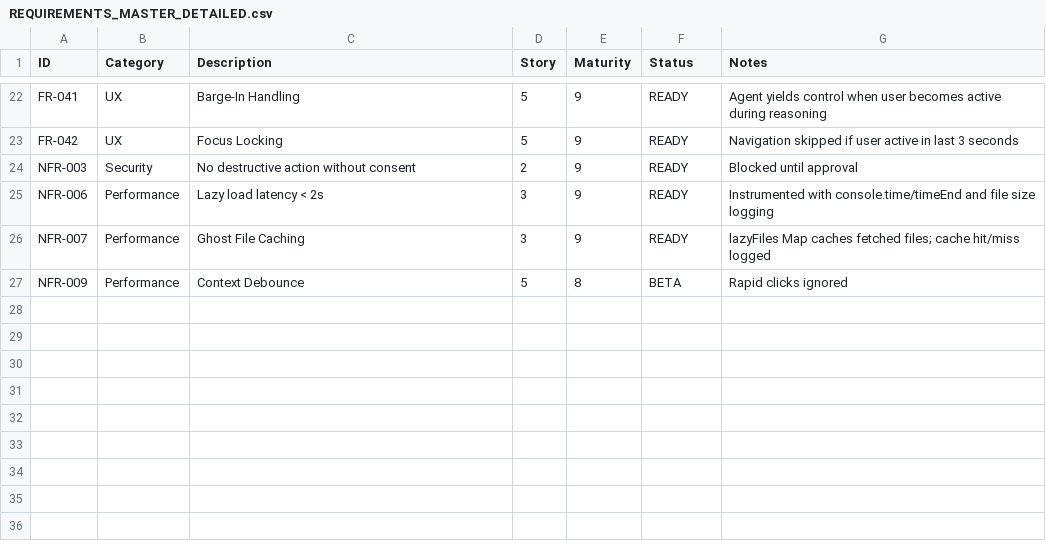
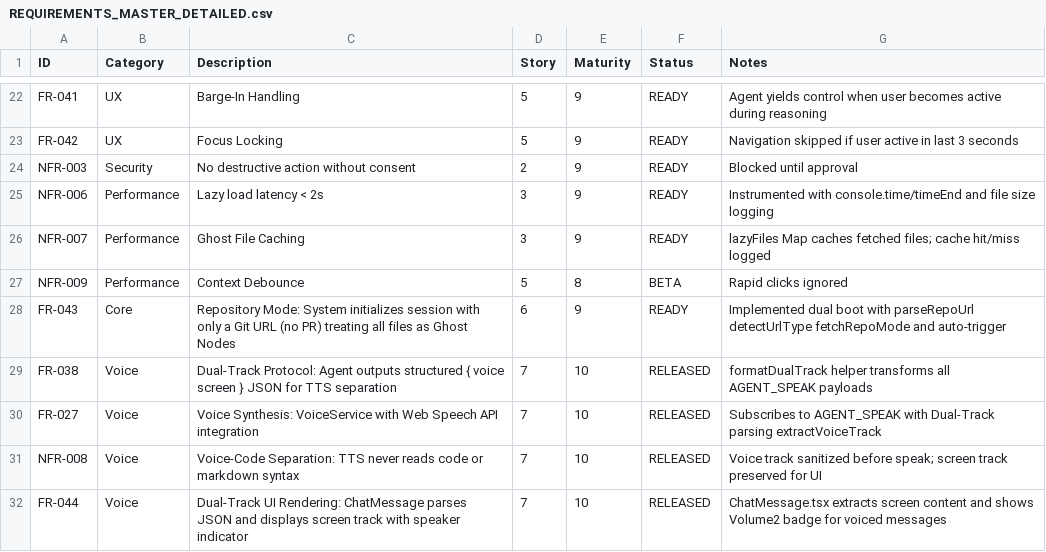
Before and after one commit to thamam/My-Code-Review-Assistant, a CSV file: docs/process/REQUIREMENTS_MASTER_DETAILED.csv, drawn as a sheet; only a part is shown, gaps mark what is left out.

Commit message:
feat(voice): Phase 3 - Dual-Track UI Rendering (FR-044)
- ChatMessage.tsx: Added Dual-Track JSON parsing logic
- Extracts 'screen' content for display, discards JSON wrapper
- Volume2 speaker badge indicator when voice track is present
- Backward compatible with legacy plain text messages
- Updated FR-038, FR-027, NFR-008 to RELEASED (maturity 10)
- Added FR-044 for UI rendering requirement

Voice-First Pair Programmer v1.1 transformation complete

```diff
--- a/docs/process/REQUIREMENTS_MASTER_DETAILED.csv
+++ b/docs/process/REQUIREMENTS_MASTER_DETAILED.csv
@@ -27 +27,6 @@ NFR-007,Performance,Ghost File Caching,3,9,READY,lazyFiles Map caches fetched fi
 NFR-009,Performance,Context Debounce,5,8,BETA,Rapid clicks ignored
+FR-043,Core,Repository Mode: System initializes session with only a Git URL (no PR) treating all files as Ghost Nodes,6,9,READY,Implemented dual boot with parseRepoUrl detectUrlType fetchRepoMode and auto-trigger
+FR-038,Voice,Dual-Track Protocol: Agent outputs structured { voice screen } JSON for TTS separation,7,10,RELEASED,formatDualTrack helper transforms all AGENT_SPEAK payloads
+FR-027,Voice,Voice Synthesis: VoiceService with Web Speech API integration,7,10,RELEASED,Subscribes to AGENT_SPEAK with Dual-Track parsing extractVoiceTrack
+NFR-008,Voice,Voice-Code Separation: TTS never reads code or markdown syntax,7,10,RELEASED,Voice track sanitized before speak; screen track preserved for UI
+FR-044,Voice,Dual-Track UI Rendering: ChatMessage parses JSON and displays screen track with speaker indicator,7,10,RELEASED,ChatMessage.tsx extracts screen content and shows Volume2 badge for voiced messages
```
Also changed, not shown: 8 other files.
